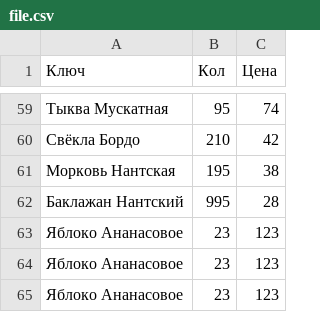
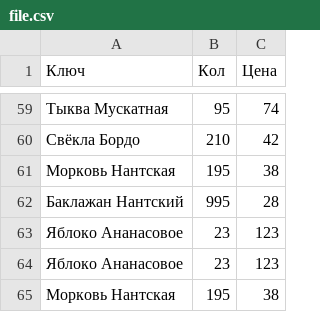
Before and after one commit to ChuikaM/AOIS, a CSV file: lab1/files/file.csv, drawn as a sheet; only a part is shown, gaps mark what is left out; removed rows and columns are numbered as before the commit, all else as after; the diff names each change by its address in the sheet, - before the commit and + after, or states it on an @@ line.

Commit message:
feat: tables are completed

```diff
--- a/lab1/files/file.csv
+++ b/lab1/files/file.csv
-row 65: Яблоко Ананасовое | 23 | 123
+row 65: Морковь Нантская | 195 | 38
```
Also changed, not shown: 9 other files.
